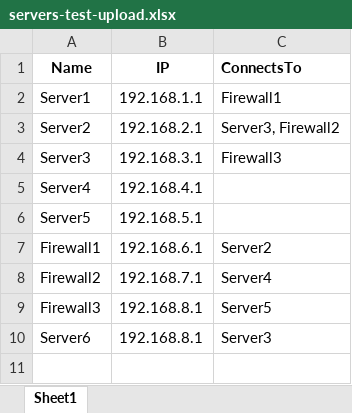
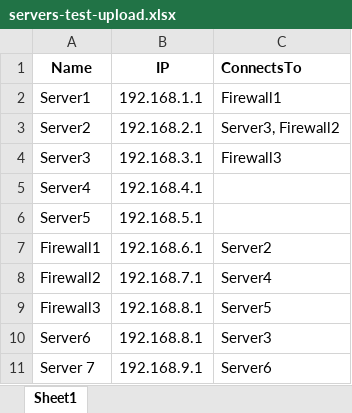
Before and after one commit to Joseph-Sabu/test-project, an Excel workbook: servers-test-upload.xlsx, sheet Sheet1, drawn as a sheet; values as stored, in another font and other column widths than the file's, no borders; the diff names each change by its address in the sheet, - before the commit and + after, or states it on an @@ line.

```diff
--- a/servers-test-upload.xlsx (sheet Sheet1)
+++ b/servers-test-upload.xlsx (sheet Sheet1)
+row 11: Server 7 | 192.168.9.1 | Server6
```
Also changed, not shown: 2 other files.
